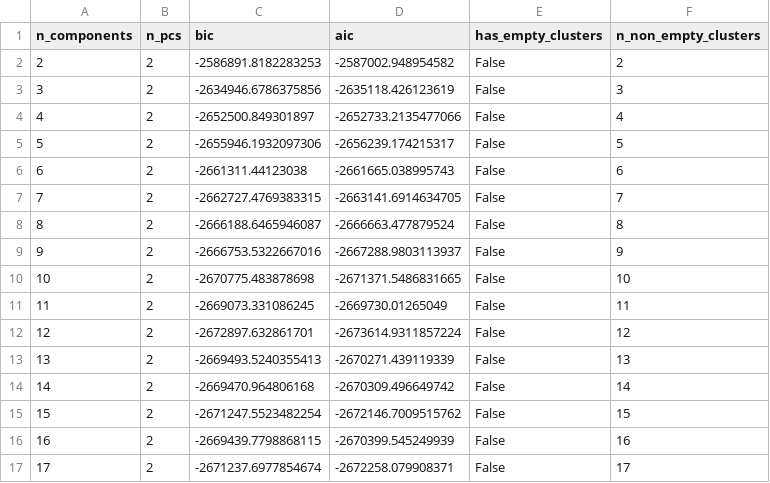
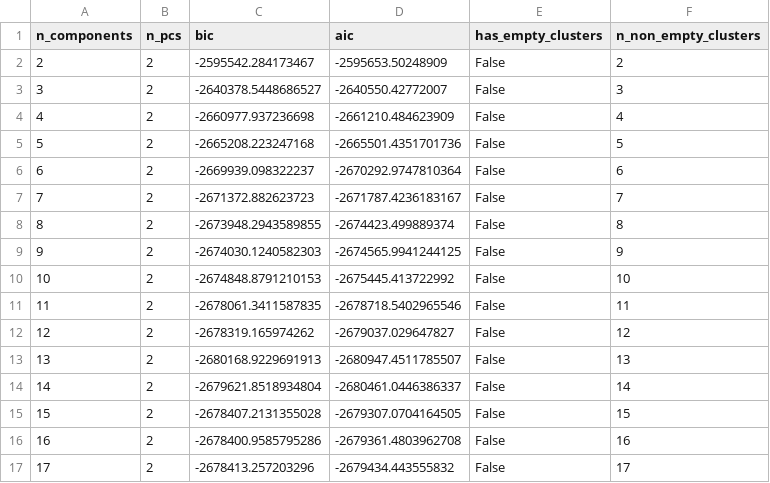
Before and after one commit to ZhaoTie-re/PopGMM, a TSV file: results/02_gmm_clustering/gmm_bic_search.tsv, drawn as a sheet; only a part is shown; the diff covers the shown part only.

```diff
--- a/results/02_gmm_clustering/gmm_bic_search.tsv
+++ b/results/02_gmm_clustering/gmm_bic_search.tsv
@@ -1,17 +1,17 @@
 n_components	n_pcs	bic	aic	has_empty_clusters	n_non_empty_clusters
-2	2	-2586891.8182283253	-2587002.948954582	False	2
-3	2	-2634946.6786375856	-2635118.426123619	False	3
-4	2	-2652500.849301897	-2652733.2135477066	False	4
-5	2	-2655946.1932097306	-2656239.174215317	False	5
-6	2	-2661311.44123038	-2661665.038995743	False	6
-7	2	-2662727.4769383315	-2663141.6914634705	False	7
-8	2	-2666188.6465946087	-2666663.477879524	False	8
-9	2	-2666753.5322667016	-2667288.9803113937	False	9
-10	2	-2670775.483878698	-2671371.5486831665	False	10
-11	2	-2669073.331086245	-2669730.01265049	False	11
-12	2	-2672897.632861701	-2673614.9311857224	False	12
-13	2	-2669493.5240355413	-2670271.439119339	False	13
-14	2	-2669470.964806168	-2670309.496649742	False	14
-15	2	-2671247.5523482254	-2672146.7009515762	False	15
-16	2	-2669439.7798868115	-2670399.545249939	False	16
-17	2	-2671237.6977854674	-2672258.079908371	False	17
+2	2	-2595542.284173467	-2595653.50248909	False	2
+3	2	-2640378.5448686527	-2640550.42772007	False	3
+4	2	-2660977.937236698	-2661210.484623909	False	4
+5	2	-2665208.223247168	-2665501.4351701736	False	5
+6	2	-2669939.098322237	-2670292.9747810364	False	6
+7	2	-2671372.882623723	-2671787.4236183167	False	7
+8	2	-2673948.2943589855	-2674423.499889374	False	8
+9	2	-2674030.1240582303	-2674565.9941244125	False	9
+10	2	-2674848.8791210153	-2675445.413722992	False	10
+11	2	-2678061.3411587835	-2678718.5402965546	False	11
+12	2	-2678319.165974262	-2679037.029647827	False	12
+13	2	-2680168.9229691913	-2680947.4511785507	False	13
+14	2	-2679621.8518934804	-2680461.0446386337	False	14
+15	2	-2678407.2131355028	-2679307.0704164505	False	15
+16	2	-2678400.9585795286	-2679361.4803962708	False	16
+17	2	-2678413.257203296	-2679434.443555832	False	17
```
Also changed, not shown: 166 edited cells elsewhere in this file, results/02_gmm_clustering/gmm_cluster_summary.tsv, results/03_gmm_component_merging/gmm_component_mahalanobis_dist.tsv, 33 other files.
